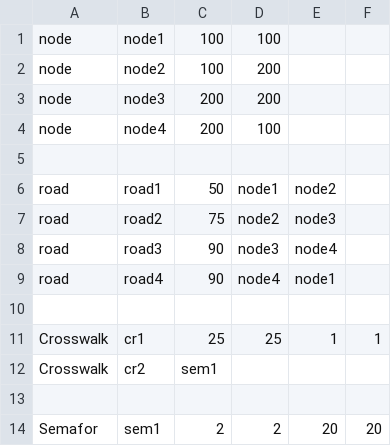
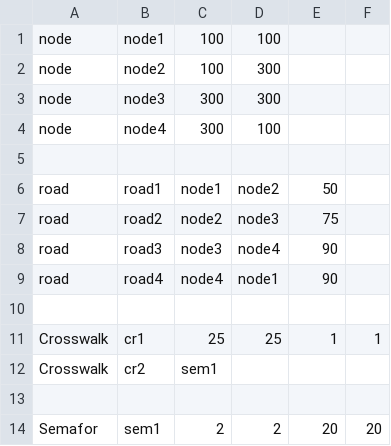
Before and after one commit to QuimTorra/CitySimulator, a CSV file: TCSim/Data/csv_prova.csv, drawn as a sheet.

```diff
--- a/TCSim/Data/csv_prova.csv
+++ b/TCSim/Data/csv_prova.csv
@@ -1,10 +1,10 @@
 node,node1,100,100,,
-node,node2,100,200,,
-node,node3,200,200,,
-node,node4,200,100,,
+node,node2,100,300,,
+node,node3,300,300,,
+node,node4,300,100,,
 ,,,,,
-road,road1,50,node1,node2,
-road,road2,75,node2,node3,
-road,road3,90,node3,node4,
-road,road4,90,node4,node1,
+road,road1,node1,node2,50,
+road,road2,node2,node3,75,
+road,road3,node3,node4,90,
+road,road4,node4,node1,90
 ,,,,,
```
Also changed, not shown: TCSim/Data/csv_prova2.csv, TCSim/Data/csv_prova3.csv, 8 other files.
